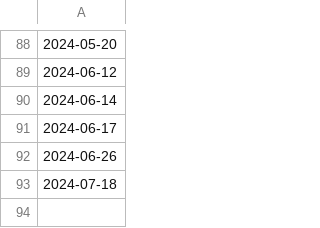
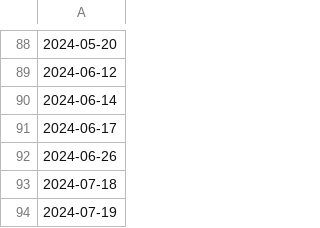
Before and after one commit to cockroachdb/docs, a CSV file: src/current/_data/cloud_releases.csv, drawn as a sheet; only a part is shown, gaps mark what is left out; the diff names each change by its address in the sheet, - before the commit and + after, or states it on an @@ line.

Commit message:
CockroachDB Cloud Billing with AWS Marketplace  (#18690)
---------

Co-authored-by: Matt Linville (he/him) <linville@cockroachlabs.com>
Co-authored-by: mikeCRL <mike@cockroachlabs.com>

```diff
--- a/src/current/_data/cloud_releases.csv
+++ b/src/current/_data/cloud_releases.csv
+row 94: 2024-07-19
```
Also changed, not shown: 2 other files.
